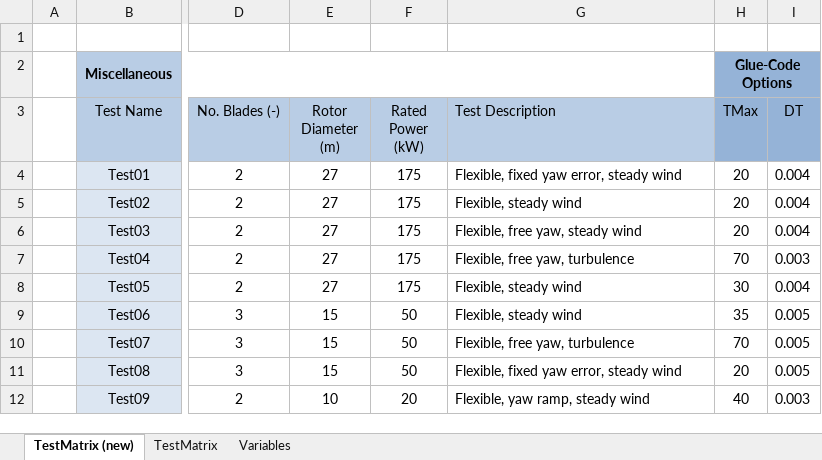
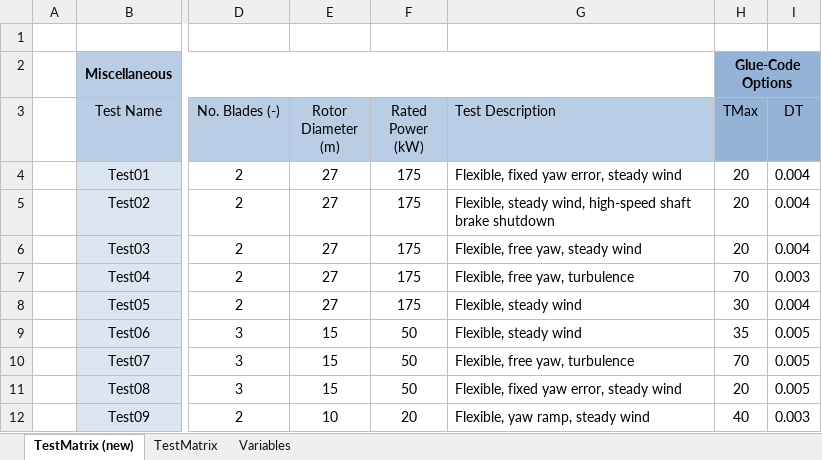
Before and after one commit to old-NWTC/FAST, an Excel workbook: CertTest/FASTCertTestCases.xlsx, sheet TestMatrix (new), drawn as a sheet; only a part is shown, gaps mark what is left out; values as stored, in another font and other column widths than the file's, no borders; conditional formats not drawn; the diff names each change by its address in the sheet, - before the commit and + after, or states it on an @@ line.

```diff
--- a/CertTest/FASTCertTestCases.xlsx (sheet TestMatrix (new))
+++ b/CertTest/FASTCertTestCases.xlsx (sheet TestMatrix (new))
-G5 (Test Description): Flexible, steady wind
+G5 (Test Description): Flexible, steady wind, high-speed shaft brake shutdown
```
Also changed, not shown: Source/dependencies/FAST_dependencies.xlsx, 15 other files.
